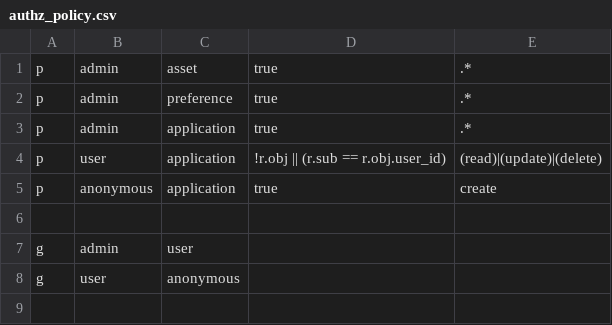
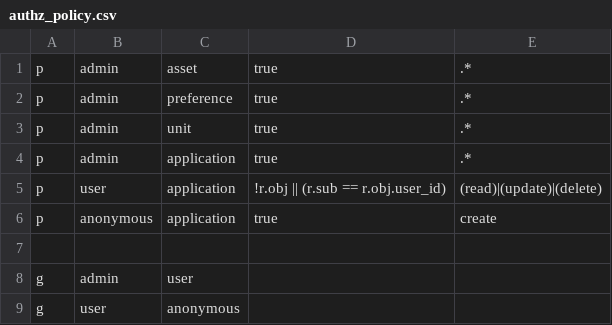
Before and after one commit to bloom-housing/bloom, a CSV file: backend/core/src/auth/authz_policy.csv, drawn as a sheet.

Commit message:
Make use of nestjsx/CRUD for /units

```diff
--- a/backend/core/src/auth/authz_policy.csv
+++ b/backend/core/src/auth/authz_policy.csv
@@ -2,2 +2,3 @@ p, admin, asset, true, .*
 p, admin, preference, true, .*
+p, admin, unit, true, .*
 p, admin, application, true, .*
```
Also changed, not shown: 4 other files.
